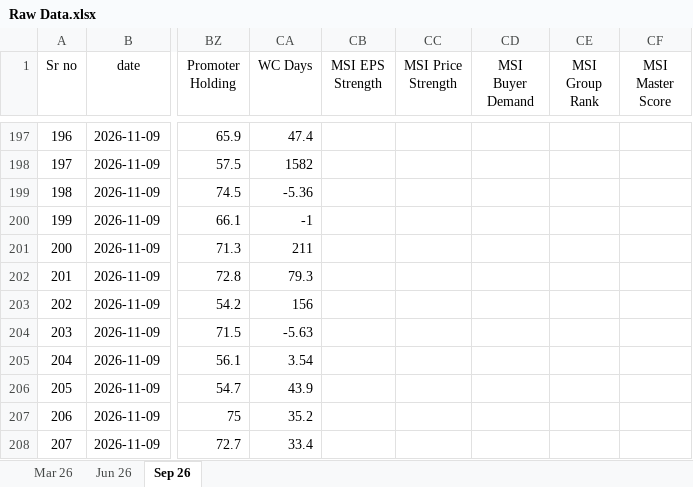
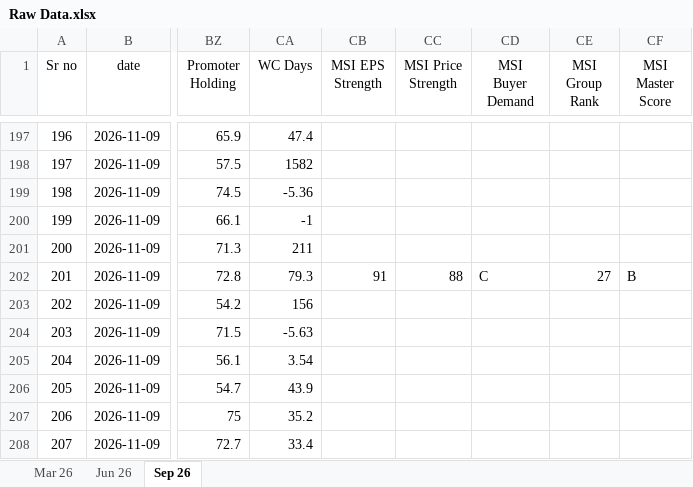
Before and after one commit to thakkars/Quarterly_Profit_Surge, an Excel workbook: Raw Data.xlsx, sheet Sep 26, drawn as a sheet; only a part is shown, gaps mark what is left out; values as stored, in another font and other column widths than the file's, no borders; the diff names each change by its address in the sheet, - before the commit and + after, or states it on an @@ line.

```diff
--- a/Raw Data.xlsx (sheet Sep 26)
+++ b/Raw Data.xlsx (sheet Sep 26)
-CB202 (MSI EPS Strength): (empty)
+CB202 (MSI EPS Strength): 91
-CC202 (MSI Price Strength): (empty)
+CC202 (MSI Price Strength): 88
-CD202 (MSI Buyer Demand): (empty)
+CD202 (MSI Buyer Demand): C
-CE202 (MSI Group Rank): (empty)
+CE202 (MSI Group Rank): 27
-CF202 (MSI Master Score): (empty)
+CF202 (MSI Master Score): B
```
Also changed, not shown: 3 other files.
